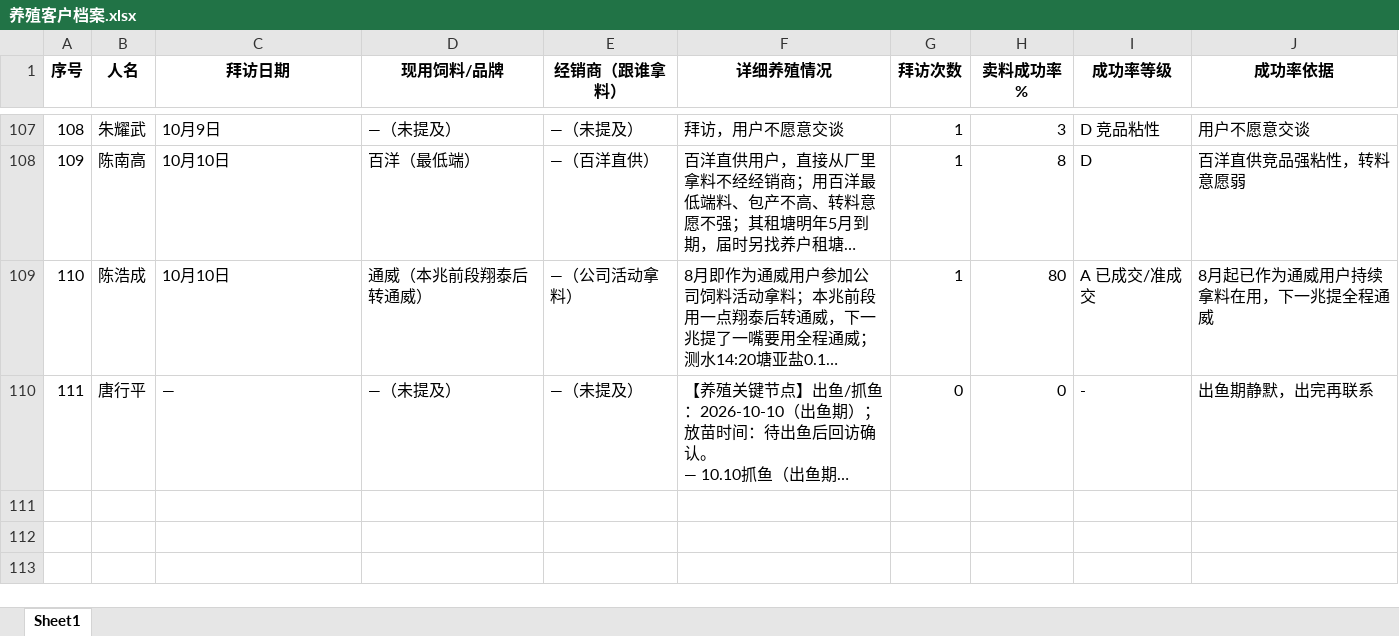
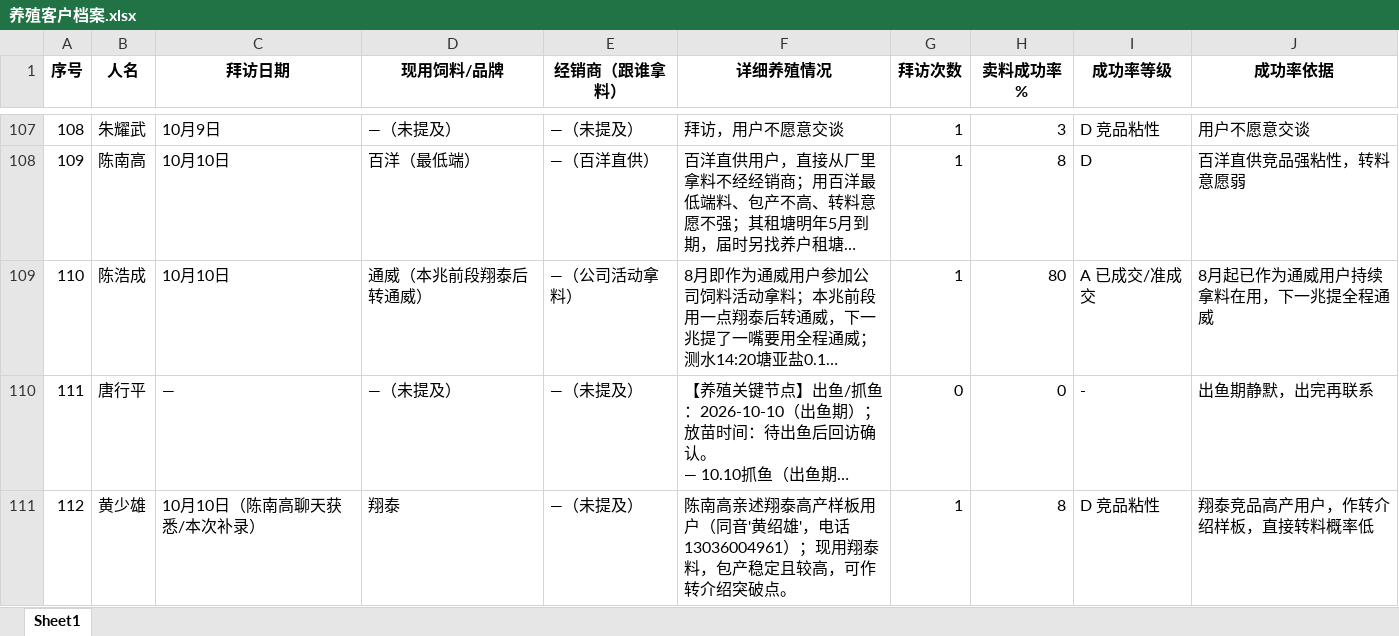
Before and after one commit to shengjunfu02-maker/my-brain, an Excel workbook: 数据/养殖客户档案.xlsx, sheet Sheet1, drawn as a sheet; only a part is shown, gaps mark what is left out; long unchanged cells end in …; values as stored, in another font and other column widths than the file's, no borders; the diff names each change by its address in the sheet, - before the commit and + after, or states it on an @@ line.

Commit message:
新建黄少雄档案#112（翔泰高产样板用户）

```diff
--- a/数据/养殖客户档案.xlsx (sheet Sheet1)
+++ b/数据/养殖客户档案.xlsx (sheet Sheet1)
+row 111: 112 | 黄少雄 | 10月10日（陈南高聊天获悉/本次补录） | 翔泰 | —（未提及） | 陈南高亲述翔泰高产样板用户（同音'黄绍雄'，电话13036004961）；现用翔泰料，包产稳定且较高，可作转介绍突破点。 | 1 | 8 | D 竞品粘性 | 翔泰竞品高产用户，作转介绍样板，直接转料概率低
```
